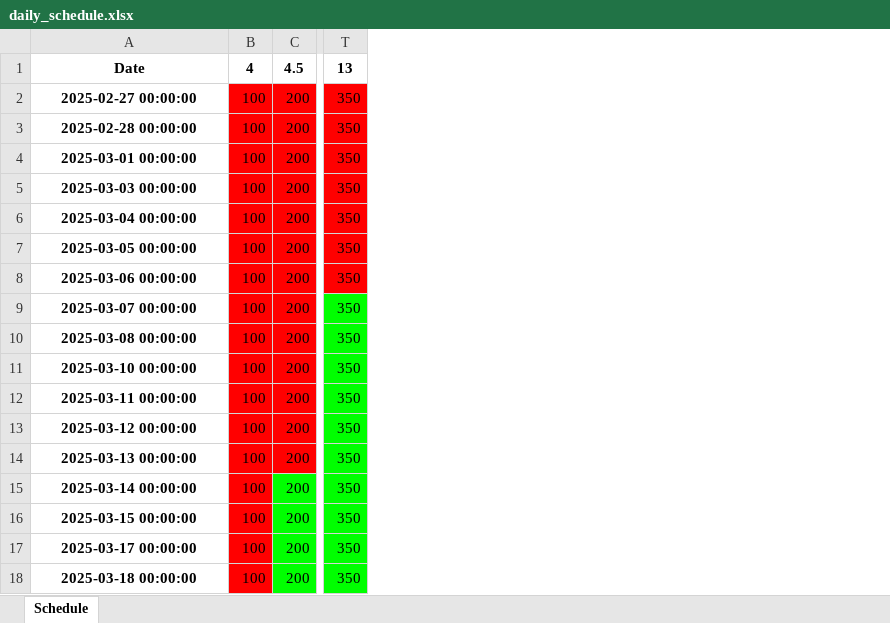
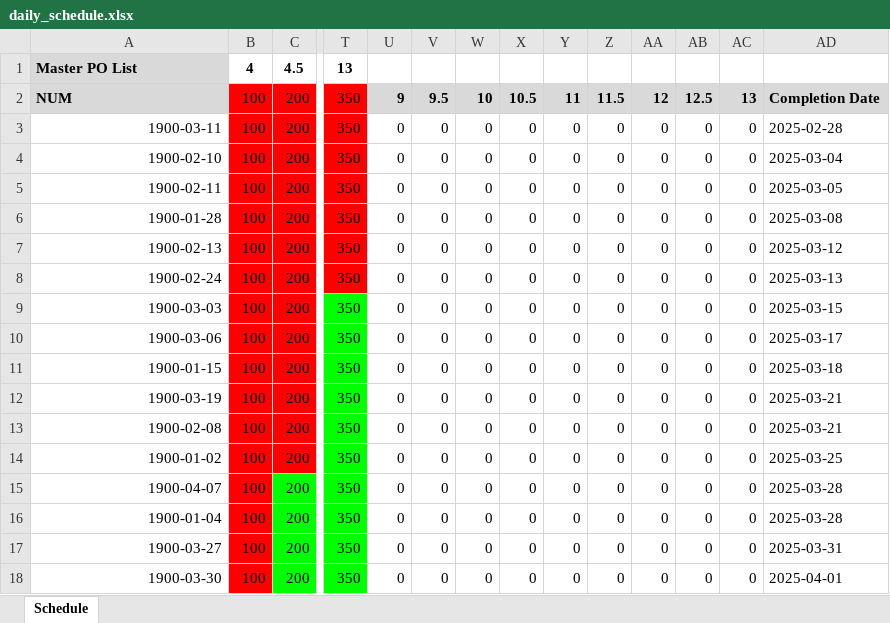
Before and after one commit to jaephillseo/hsk-simulation, an Excel workbook: outputs/daily_schedule.xlsx, sheet Schedule, drawn as a sheet; only a part is shown, gaps mark what is left out; values as stored, in another font and other column widths than the file's, no borders; the diff covers the shown part only; the diff names each change by its address in the sheet, - before the commit and + after, or states it on an @@ line.

```diff
--- a/outputs/daily_schedule.xlsx (sheet Schedule)
+++ b/outputs/daily_schedule.xlsx (sheet Schedule)
+column U, rows 2-18: 9 | 0 | 0 | 0 | 0 | 0 | 0 | 0 | 0 | 0 | 0 | 0 | 0 | 0 | 0 | 0 | 0
+column V, rows 2-18: 9.5 | 0 | 0 | 0 | 0 | 0 | 0 | 0 | 0 | 0 | 0 | 0 | 0 | 0 | 0 | 0 | 0
+column W, rows 2-18: 10 | 0 | 0 | 0 | 0 | 0 | 0 | 0 | 0 | 0 | 0 | 0 | 0 | 0 | 0 | 0 | 0
+column X, rows 2-18: 10.5 | 0 | 0 | 0 | 0 | 0 | 0 | 0 | 0 | 0 | 0 | 0 | 0 | 0 | 0 | 0 | 0
+column Y, rows 2-18: 11 | 0 | 0 | 0 | 0 | 0 | 0 | 0 | 0 | 0 | 0 | 0 | 0 | 0 | 0 | 0 | 0
+column Z, rows 2-18: 11.5 | 0 | 0 | 0 | 0 | 0 | 0 | 0 | 0 | 0 | 0 | 0 | 0 | 0 | 0 | 0 | 0
+column AA, rows 2-18: 12 | 0 | 0 | 0 | 0 | 0 | 0 | 0 | 0 | 0 | 0 | 0 | 0 | 0 | 0 | 0 | 0
+column AB, rows 2-18: 12.5 | 0 | 0 | 0 | 0 | 0 | 0 | 0 | 0 | 0 | 0 | 0 | 0 | 0 | 0 | 0 | 0
+column AC, rows 2-18: 13 | 0 | 0 | 0 | 0 | 0 | 0 | 0 | 0 | 0 | 0 | 0 | 0 | 0 | 0 | 0 | 0
+column AD, rows 2-18: Completion Date | 2025-02-28 | 2025-03-04 | 2025-03-05 | 2025-03-08 | 2025-03-12 | 2025-03-13 | 2025-03-15 | 2025-03-17 | 2025-03-18 | 2025-03-21 | 2025-03-21 | 2025-03-25 | 2025-03-28 | 2025-03-28 | 2025-03-31 | 2025-04-01
-A1: Date
+A1: Master PO List
@@ A1:A2 fill: none → #D9D9D9, alignment: center → left @@
-A2: 2025-02-27 00:00:00
+A2: NUM
-A3: 2025-02-28 00:00:00
+A3: 1900-03-11
@@ A3:A18 bold: on → off, alignment: center → right @@
-A4: 2025-03-01 00:00:00
+A4: 1900-02-10
-A5: 2025-03-03 00:00:00
+A5: 1900-02-11
-A6: 2025-03-04 00:00:00
+A6: 1900-01-28
-A7: 2025-03-05 00:00:00
+A7: 1900-02-13
-A8: 2025-03-06 00:00:00
+A8: 1900-02-24
-A9: 2025-03-07 00:00:00
+A9: 1900-03-03
-A10: 2025-03-08 00:00:00
+A10: 1900-03-06
-A11: 2025-03-10 00:00:00
+A11: 1900-01-15
-A12: 2025-03-11 00:00:00
+A12: 1900-03-19
-A13: 2025-03-12 00:00:00
+A13: 1900-02-08
-A14: 2025-03-13 00:00:00
+A14: 1900-01-02
-A15: 2025-03-14 00:00:00
+A15: 1900-04-07
-A16: 2025-03-15 00:00:00
+A16: 1900-01-04
-A17: 2025-03-17 00:00:00
+A17: 1900-03-27
-A18: 2025-03-18 00:00:00
+A18: 1900-03-30
```
Also changed, not shown: 84 edited cells and cell formats elsewhere in this sheet, 1 other file.
